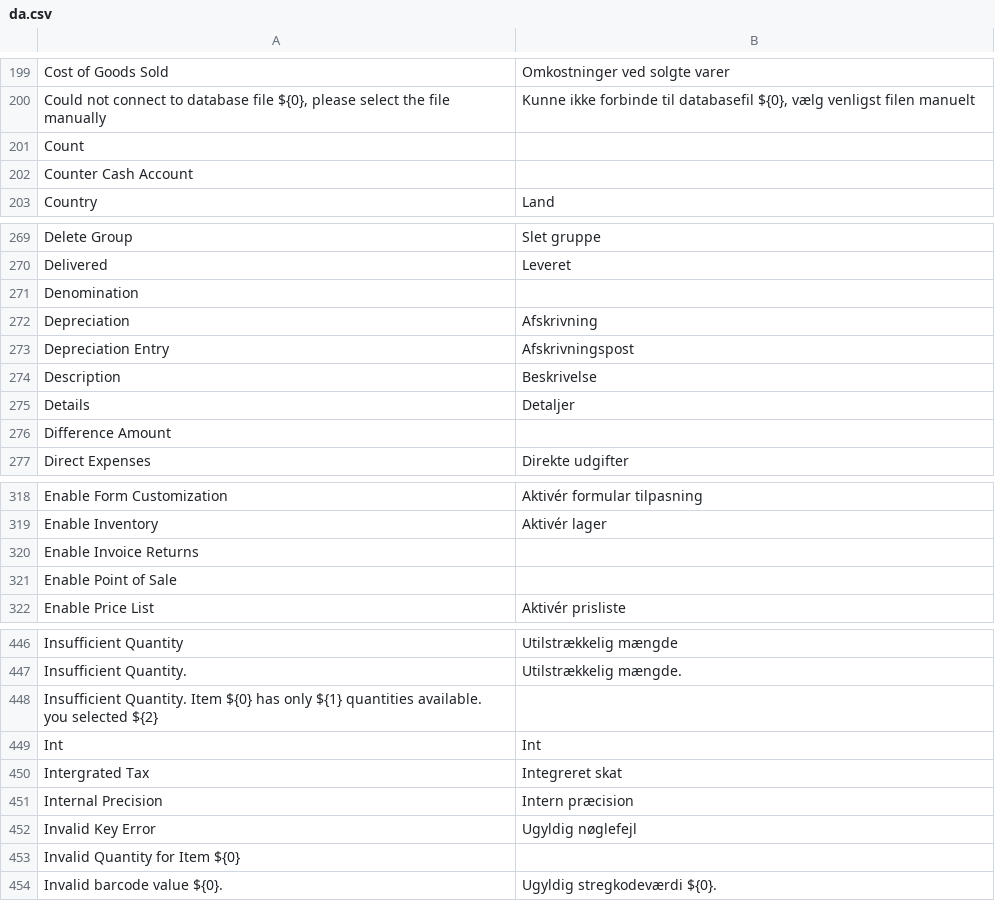
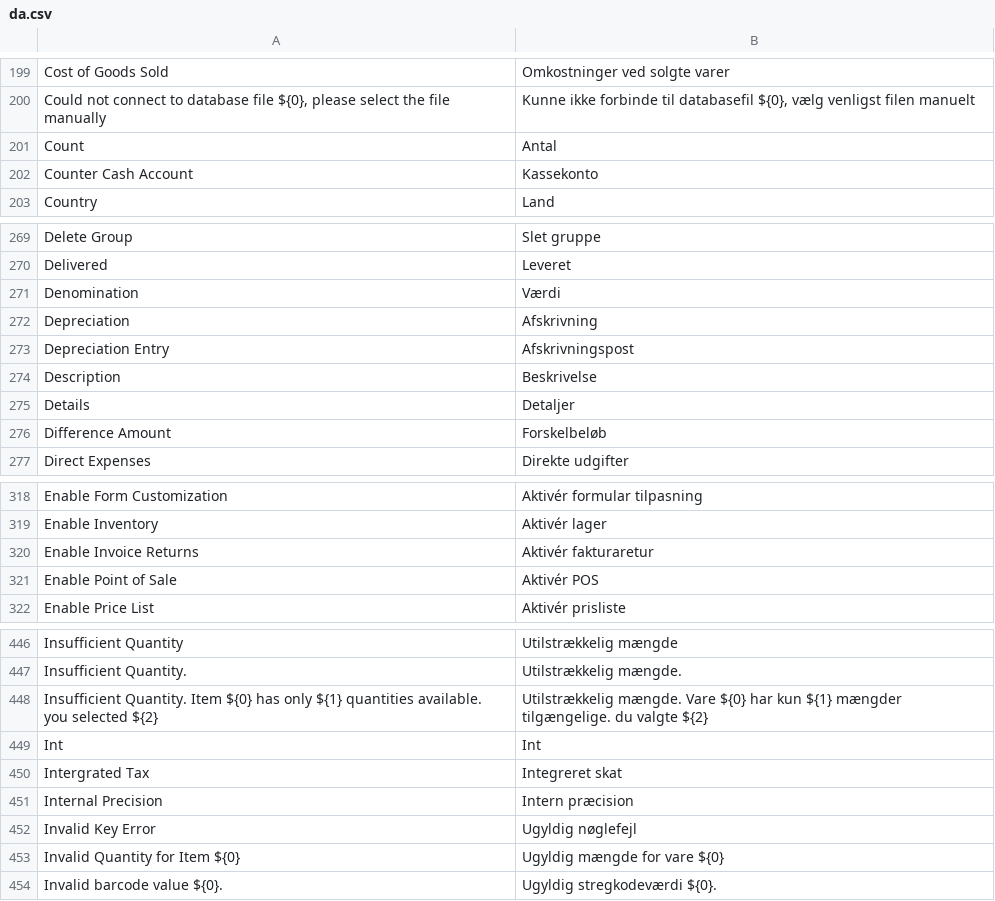
Before and after one commit to frappe/books, a CSV file: translations/da.csv, drawn as a sheet; only a part is shown, gaps mark what is left out; the diff covers the shown part only; the diff names each change by its address in the sheet, - before the commit and + after, or states it on an @@ line.

```diff
--- a/translations/da.csv
+++ b/translations/da.csv
-B201: (empty)
+B201: Antal
-B202: (empty)
+B202: Kassekonto
-B271: (empty)
+B271: Værdi
-B276: (empty)
+B276: Forskelbeløb
-B320: (empty)
+B320: Aktivér fakturaretur
-B321: (empty)
+B321: Aktivér POS
-B448: (empty)
+B448: Utilstrækkelig mængde. Vare ${0} har kun ${1} mængder tilgængelige. du valgte ${2}
-B453: (empty)
+B453: Ugyldig mængde for vare ${0}
```
Also changed, not shown: 55 edited cells elsewhere in this file.
